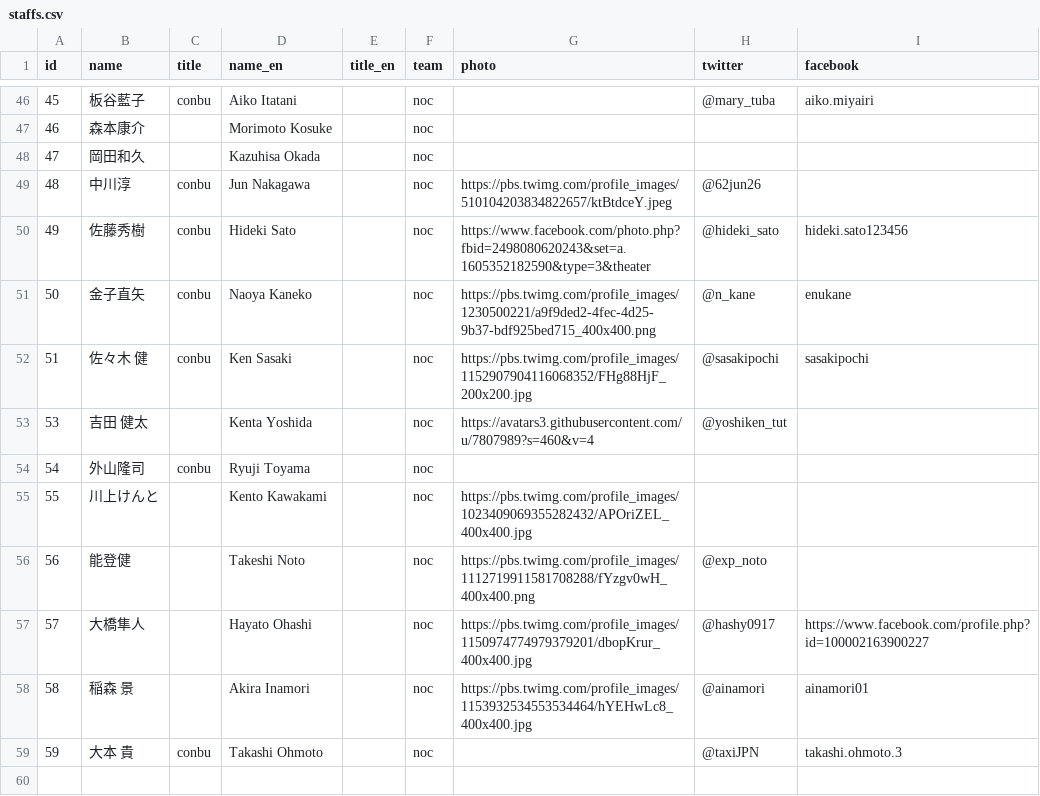
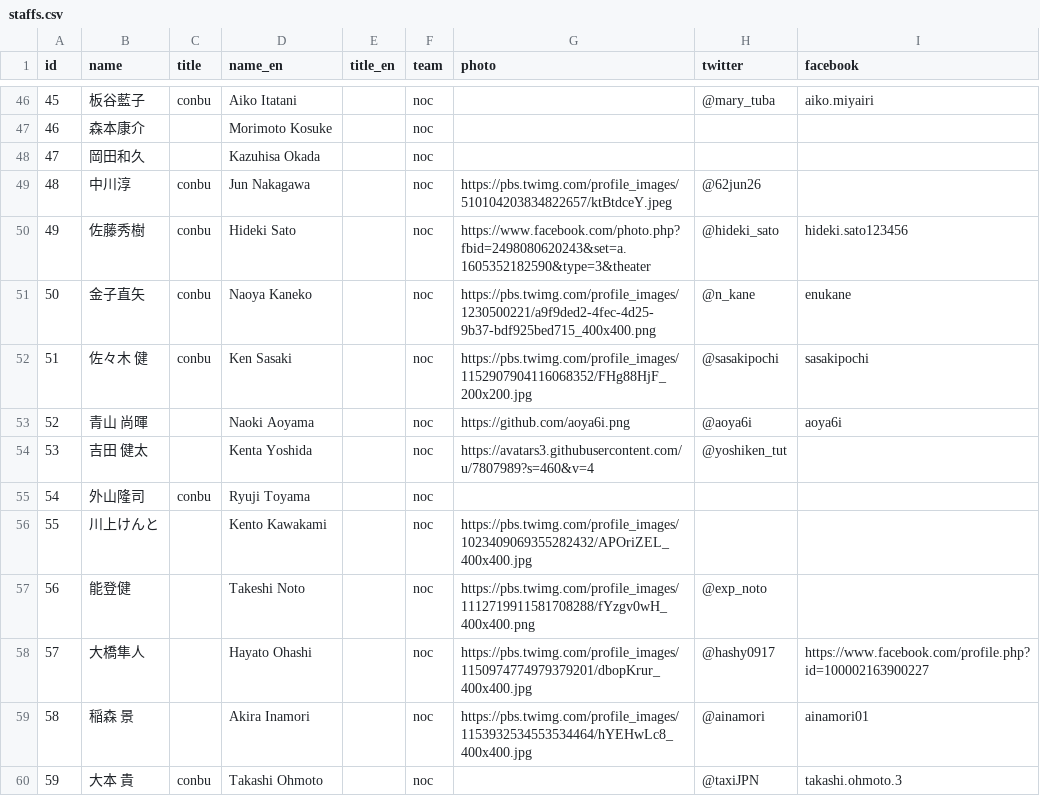
Before and after one commit to pyconjp/pycon.jp.2019, a CSV file: data/staffs.csv, drawn as a sheet; only a part is shown, gaps mark what is left out.

Commit message:
Recover aoyama san

```diff
--- a/data/staffs.csv
+++ b/data/staffs.csv
@@ -53,2 +53,3 @@ id,name,title,name_en,title_en,team,photo,twitter,facebook
 51,佐々木 健,conbu,Ken Sasaki,,noc,https://pbs.twimg.com/profile_images/1152907904116068352/FHg88HjF_200x200.jpg,@sasakipochi,sasakipochi
+52,青山 尚暉,,Naoki Aoyama,,noc,https://github.com/aoya6i.png,@aoya6i,aoya6i
 53,吉田 健太,,Kenta Yoshida,,noc,https://avatars3.githubusercontent.com/u/7807989?s=460&v=4,@yoshiken_tut,
```
Also changed, not shown: 1 other file.
